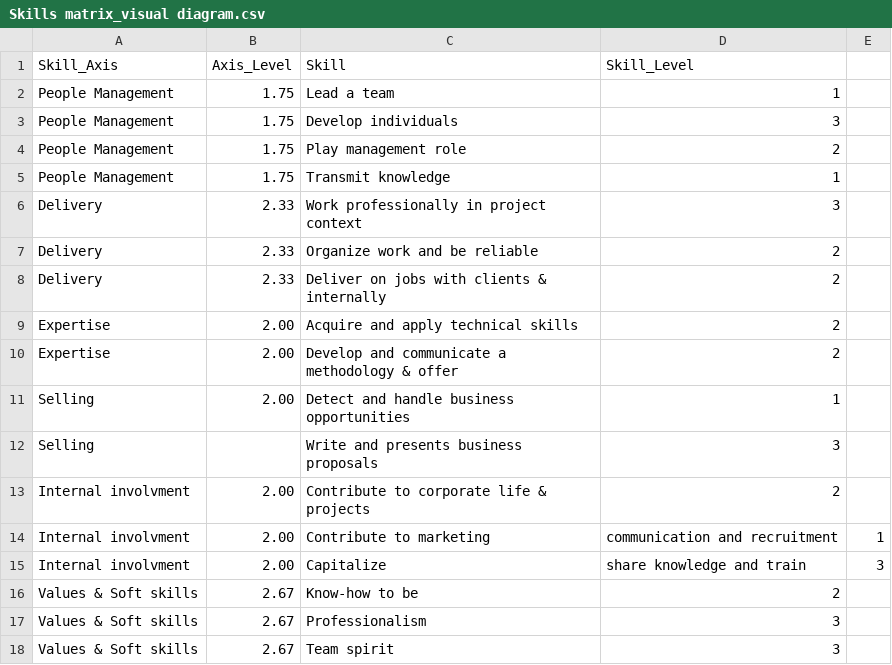
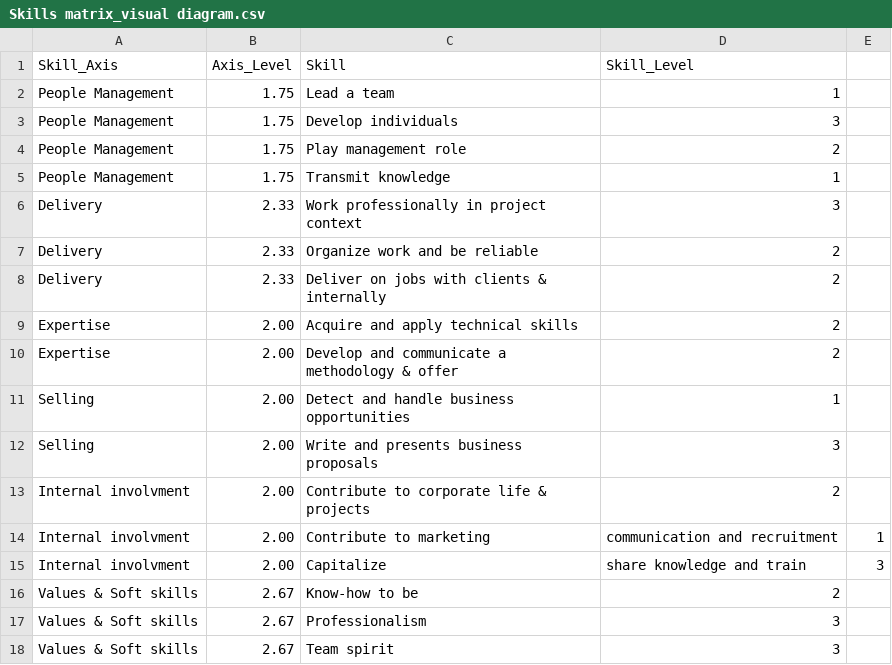
Before and after one commit to JongAllegraud/Datasets, a CSV file: Skills matrix_visual diagram.csv, drawn as a sheet.

Commit message:
Added 1 missing value

```diff
--- a/Skills matrix_visual diagram.csv
+++ b/Skills matrix_visual diagram.csv
@@ -11,3 +11,3 @@ Expertise,2.00,Develop and communicate a methodology & offer,2
 Selling,2.00,Detect and handle business opportunities,1
-Selling,,Write and presents business proposals,3
+Selling,2.00,Write and presents business proposals,3
 Internal involvment,2.00,Contribute to corporate life & projects,2
```
